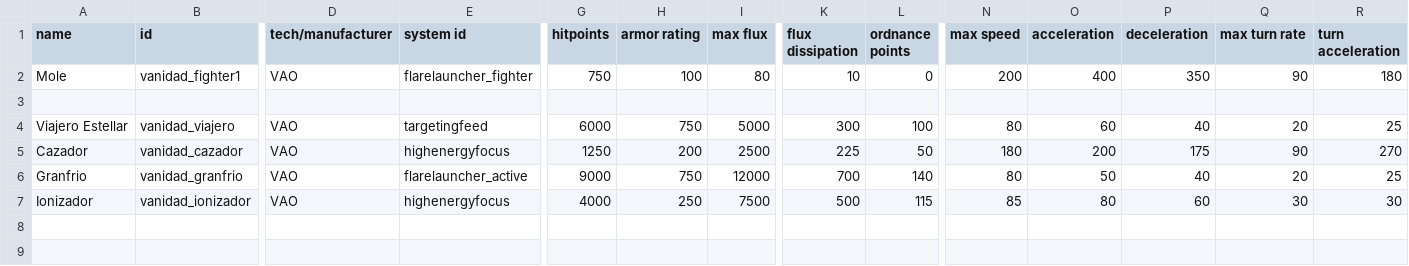
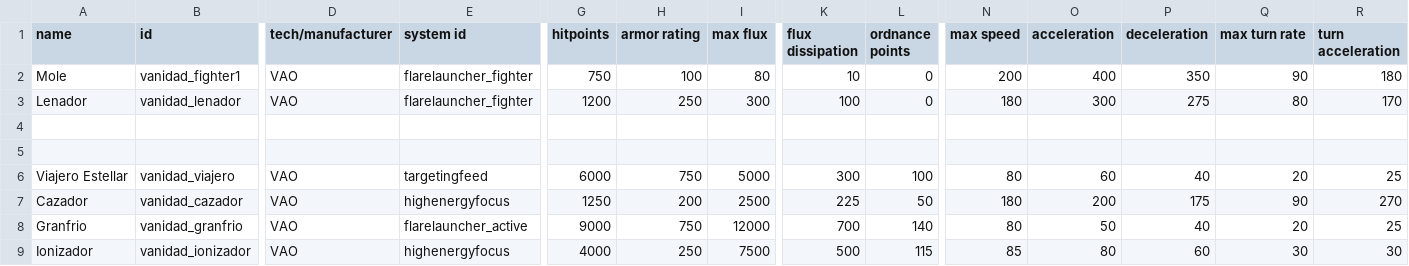
Before and after one commit to FabriceValade/VanidadYAfliction, a CSV file: data/hulls/ship_data.csv, drawn as a sheet; only a part is shown, gaps mark what is left out; rows hold the shown columns only; the diff names each change by its address in the sheet, - before the commit and + after, or states it on an @@ line.

```diff
--- a/data/hulls/ship_data.csv
+++ b/data/hulls/ship_data.csv
+row 3: Lenador | vanidad_lenador | VAO | flarelauncher_fighter | 1200 | 250 | 300 | 100 | 0 | 180 | 300 | 275 | 80 | 170
+row 4: (empty)
```
Also changed, not shown: data/hulls/wing_data.csv, data/weapons/weapon_data.csv, 25 other files.
